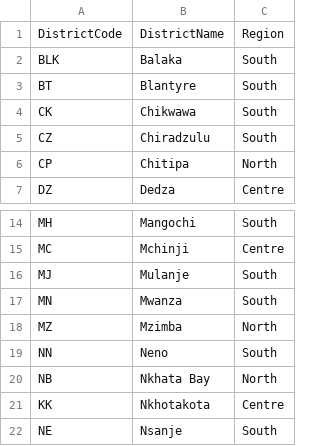
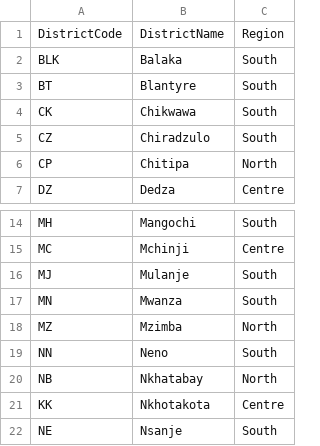
Before and after one commit to phundi/tnm-towers, a CSV file: app/assets/data/districts_with_codes.csv, drawn as a sheet; only a part is shown, gaps mark what is left out.

Commit message:
Renamed some districts

```diff
--- a/app/assets/data/districts_with_codes.csv
+++ b/app/assets/data/districts_with_codes.csv
@@ -4,3 +4,3 @@ BT,Blantyre,South
 CK,Chikwawa,South
-CZ,Chiradzulu,South
+CZ,Chiradzulo,South
 CP,Chitipa,North
@@ -19,3 +19,3 @@ MZ,Mzimba,North
 NN,Neno,South
-NB,Nkhata Bay,North
+NB,Nkhatabay,North
 KK,Nkhotakota,Centre
```
